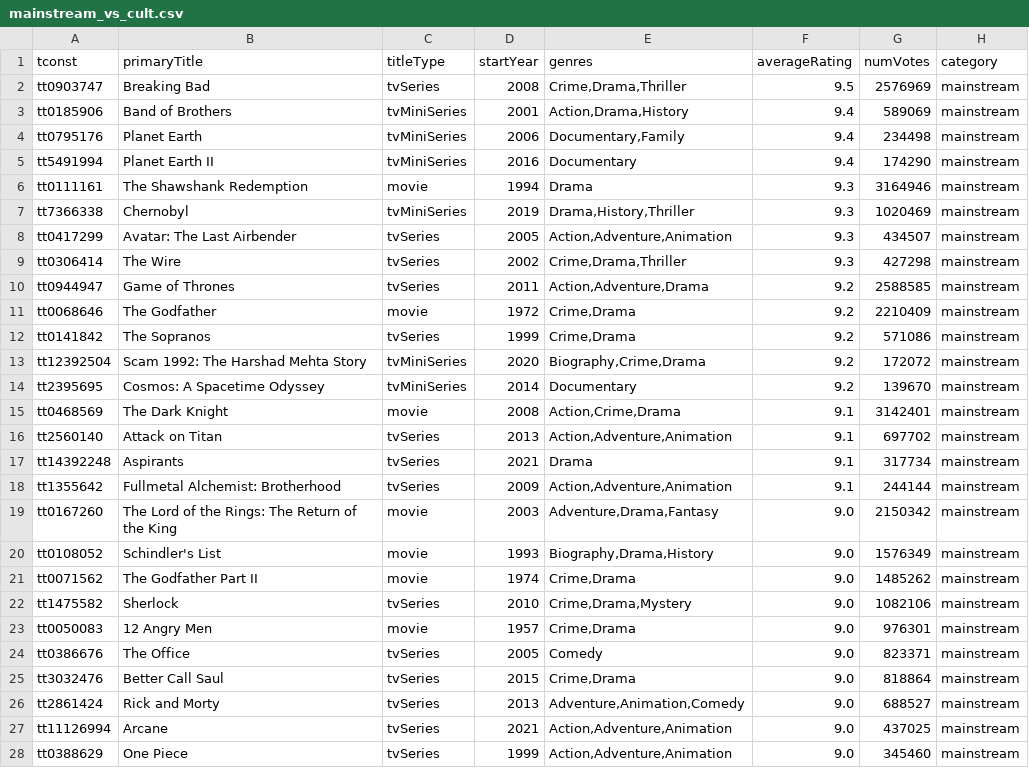
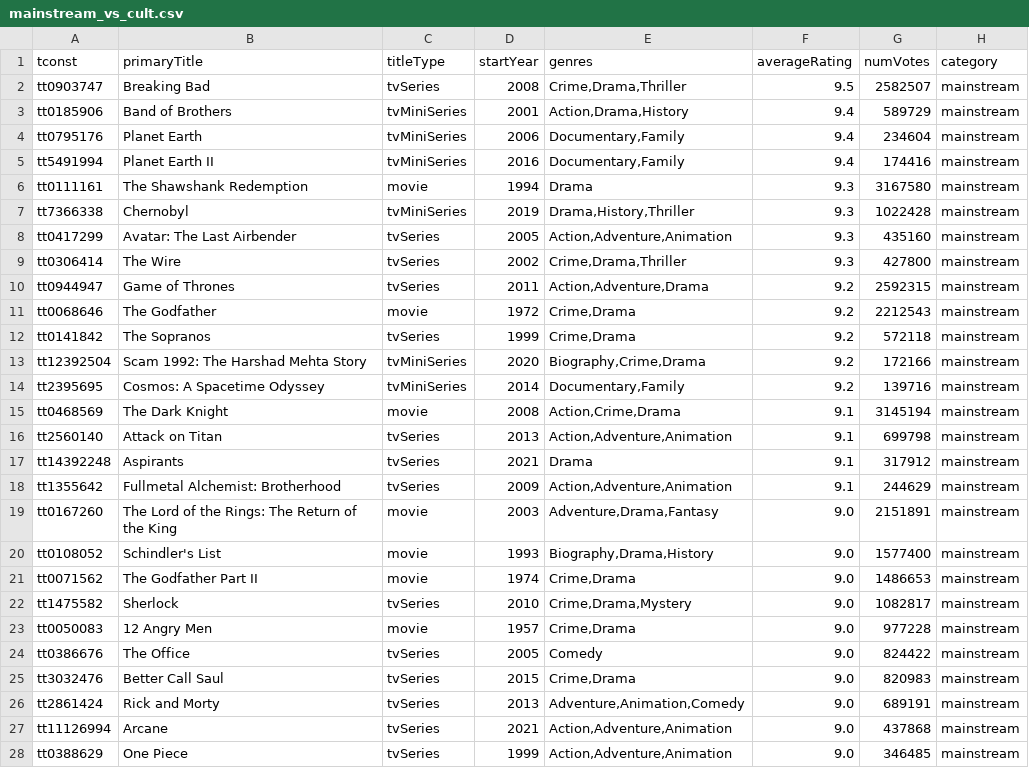
Before and after one commit to leonardosantosdev/imdb-analytics, a CSV file: dashboard/public/data/mainstream_vs_cult.csv, drawn as a sheet; only a part is shown; the diff covers the shown part only.

```diff
--- a/dashboard/public/data/mainstream_vs_cult.csv
+++ b/dashboard/public/data/mainstream_vs_cult.csv
@@ -1,28 +1,28 @@
 tconst,primaryTitle,titleType,startYear,genres,averageRating,numVotes,category
-tt0903747,Breaking Bad,tvSeries,2008,"Crime,Drama,Thriller",9.5,2576969,mainstream
-tt0185906,Band of Brothers,tvMiniSeries,2001,"Action,Drama,History",9.4,589069,mainstream
-tt0795176,Planet Earth,tvMiniSeries,2006,"Documentary,Family",9.4,234498,mainstream
-tt5491994,Planet Earth II,tvMiniSeries,2016,Documentary,9.4,174290,mainstream
-tt0111161,The Shawshank Redemption,movie,1994,Drama,9.3,3164946,mainstream
-tt7366338,Chernobyl,tvMiniSeries,2019,"Drama,History,Thriller",9.3,1020469,mainstream
-tt0417299,Avatar: The Last Airbender,tvSeries,2005,"Action,Adventure,Animation",9.3,434507,mainstream
-tt0306414,The Wire,tvSeries,2002,"Crime,Drama,Thriller",9.3,427298,mainstream
-tt0944947,Game of Thrones,tvSeries,2011,"Action,Adventure,Drama",9.2,2588585,mainstream
-tt0068646,The Godfather,movie,1972,"Crime,Drama",9.2,2210409,mainstream
-tt0141842,The Sopranos,tvSeries,1999,"Crime,Drama",9.2,571086,mainstream
-tt12392504,Scam 1992: The Harshad Mehta Story,tvMiniSeries,2020,"Biography,Crime,Drama",9.2,172072,mainstream
-tt2395695,Cosmos: A Spacetime Odyssey,tvMiniSeries,2014,Documentary,9.2,139670,mainstream
-tt0468569,The Dark Knight,movie,2008,"Action,Crime,Drama",9.1,3142401,mainstream
-tt2560140,Attack on Titan,tvSeries,2013,"Action,Adventure,Animation",9.1,697702,mainstream
-tt14392248,Aspirants,tvSeries,2021,Drama,9.1,317734,mainstream
-tt1355642,Fullmetal Alchemist: Brotherhood,tvSeries,2009,"Action,Adventure,Animation",9.1,244144,mainstream
-tt0167260,The Lord of the Rings: The Return of the King,movie,2003,"Adventure,Drama,Fantasy",9.0,2150342,mainstream
-tt0108052,Schindler's List,movie,1993,"Biography,Drama,History",9.0,1576349,mainstream
-tt0071562,The Godfather Part II,movie,1974,"Crime,Drama",9.0,1485262,mainstream
-tt1475582,Sherlock,tvSeries,2010,"Crime,Drama,Mystery",9.0,1082106,mainstream
-tt0050083,12 Angry Men,movie,1957,"Crime,Drama",9.0,976301,mainstream
-tt0386676,The Office,tvSeries,2005,Comedy,9.0,823371,mainstream
-tt3032476,Better Call Saul,tvSeries,2015,"Crime,Drama",9.0,818864,mainstream
-tt2861424,Rick and Morty,tvSeries,2013,"Adventure,Animation,Comedy",9.0,688527,mainstream
-tt11126994,Arcane,tvSeries,2021,"Action,Adventure,Animation",9.0,437025,mainstream
-tt0388629,One Piece,tvSeries,1999,"Action,Adventure,Animation",9.0,345460,mainstream
+tt0903747,Breaking Bad,tvSeries,2008,"Crime,Drama,Thriller",9.5,2582507,mainstream
+tt0185906,Band of Brothers,tvMiniSeries,2001,"Action,Drama,History",9.4,589729,mainstream
+tt0795176,Planet Earth,tvMiniSeries,2006,"Documentary,Family",9.4,234604,mainstream
+tt5491994,Planet Earth II,tvMiniSeries,2016,"Documentary,Family",9.4,174416,mainstream
+tt0111161,The Shawshank Redemption,movie,1994,Drama,9.3,3167580,mainstream
+tt7366338,Chernobyl,tvMiniSeries,2019,"Drama,History,Thriller",9.3,1022428,mainstream
+tt0417299,Avatar: The Last Airbender,tvSeries,2005,"Action,Adventure,Animation",9.3,435160,mainstream
+tt0306414,The Wire,tvSeries,2002,"Crime,Drama,Thriller",9.3,427800,mainstream
+tt0944947,Game of Thrones,tvSeries,2011,"Action,Adventure,Drama",9.2,2592315,mainstream
+tt0068646,The Godfather,movie,1972,"Crime,Drama",9.2,2212543,mainstream
+tt0141842,The Sopranos,tvSeries,1999,"Crime,Drama",9.2,572118,mainstream
+tt12392504,Scam 1992: The Harshad Mehta Story,tvMiniSeries,2020,"Biography,Crime,Drama",9.2,172166,mainstream
+tt2395695,Cosmos: A Spacetime Odyssey,tvMiniSeries,2014,"Documentary,Family",9.2,139716,mainstream
+tt0468569,The Dark Knight,movie,2008,"Action,Crime,Drama",9.1,3145194,mainstream
+tt2560140,Attack on Titan,tvSeries,2013,"Action,Adventure,Animation",9.1,699798,mainstream
+tt14392248,Aspirants,tvSeries,2021,Drama,9.1,317912,mainstream
+tt1355642,Fullmetal Alchemist: Brotherhood,tvSeries,2009,"Action,Adventure,Animation",9.1,244629,mainstream
+tt0167260,The Lord of the Rings: The Return of the King,movie,2003,"Adventure,Drama,Fantasy",9.0,2151891,mainstream
+tt0108052,Schindler's List,movie,1993,"Biography,Drama,History",9.0,1577400,mainstream
+tt0071562,The Godfather Part II,movie,1974,"Crime,Drama",9.0,1486653,mainstream
+tt1475582,Sherlock,tvSeries,2010,"Crime,Drama,Mystery",9.0,1082817,mainstream
+tt0050083,12 Angry Men,movie,1957,"Crime,Drama",9.0,977228,mainstream
+tt0386676,The Office,tvSeries,2005,Comedy,9.0,824422,mainstream
+tt3032476,Better Call Saul,tvSeries,2015,"Crime,Drama",9.0,820983,mainstream
+tt2861424,Rick and Morty,tvSeries,2013,"Adventure,Animation,Comedy",9.0,689191,mainstream
+tt11126994,Arcane,tvSeries,2021,"Action,Adventure,Animation",9.0,437868,mainstream
+tt0388629,One Piece,tvSeries,1999,"Action,Adventure,Animation",9.0,346485,mainstream
```
Also changed, not shown: 5 added rows, 5 removed rows and 68 edited cells elsewhere in this file, dashboard/public/data/series_quality_drop.csv, dashboard/public/data/series_season_ratings.csv, 17 other files.
